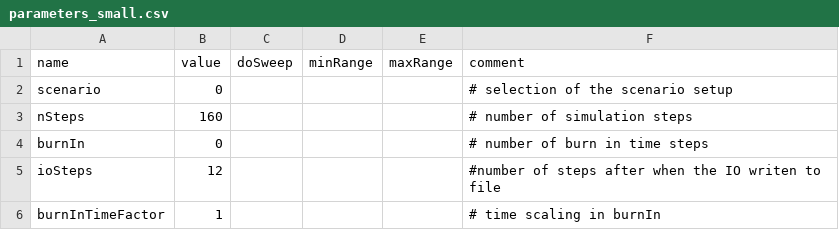
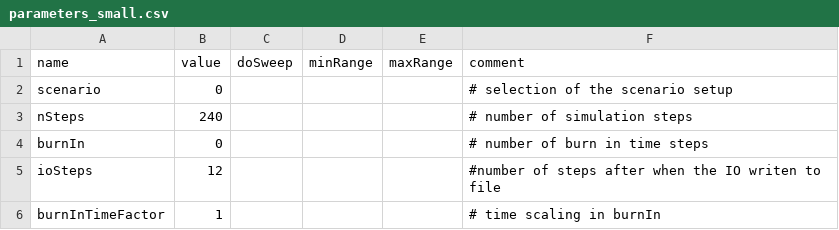
Before and after one commit to CoeGSS-Project/motmo, a CSV file: parameters_small.csv, drawn as a sheet; only a part is shown.

```diff
--- a/parameters_small.csv
+++ b/parameters_small.csv
@@ -2,3 +2,3 @@ name,value,doSweep,minRange,maxRange,comment
 scenario,0,,,,"# selection of the scenario setup"
-nSteps,160,,,,"# number of simulation steps"
+nSteps,240,,,,"# number of simulation steps"
 burnIn,0,,,,"# number of burn in time steps"
```
Also changed, not shown: parameters_med.csv, 3 other files.
